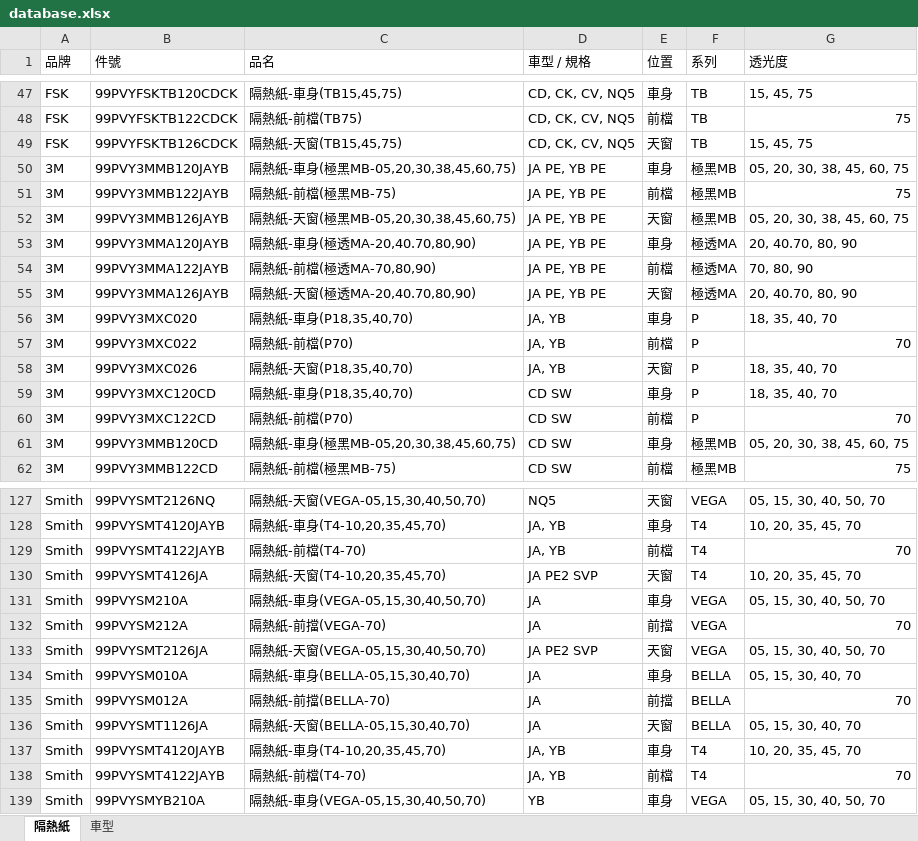
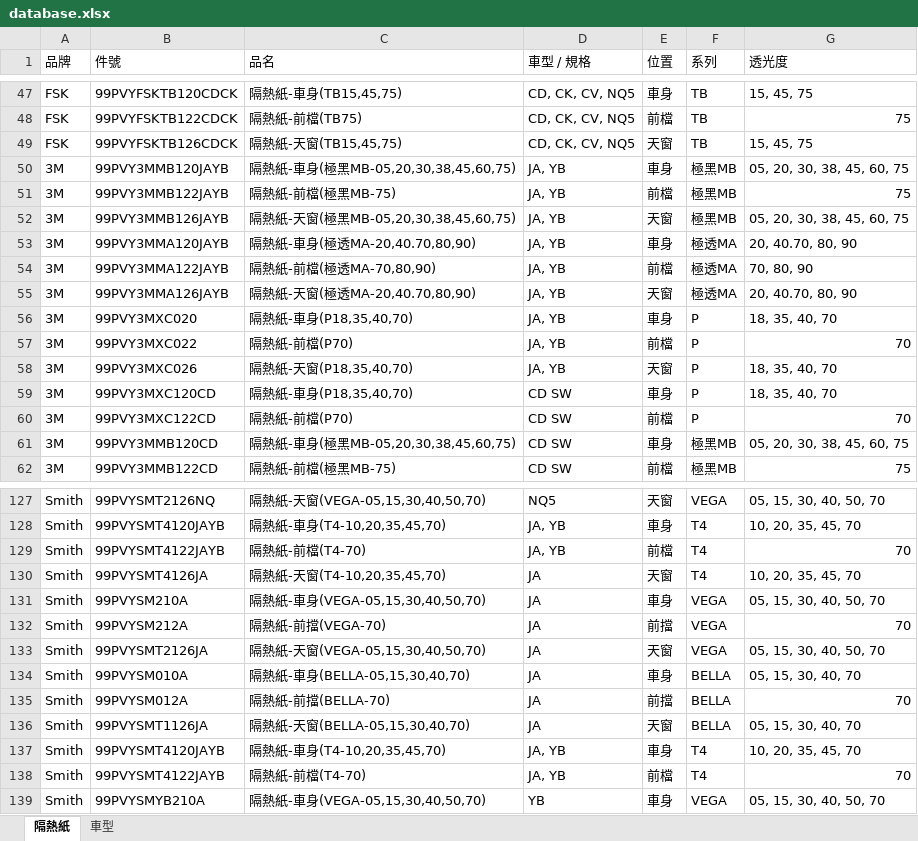
Before and after one commit to kia-film/PV, an Excel workbook: database.xlsx, sheet 隔熱紙, drawn as a sheet; only a part is shown, gaps mark what is left out; values as stored, in another font and other column widths than the file's, no borders; the diff names each change by its address in the sheet, - before the commit and + after, or states it on an @@ line.

Commit message:
Add files via upload

```diff
--- a/database.xlsx (sheet 隔熱紙)
+++ b/database.xlsx (sheet 隔熱紙)
-D50:D55 (車型 / 規格): JA PE, YB PE
+D50:D55 (車型 / 規格): JA, YB
-D130 (車型 / 規格): JA PE2 SVP
+D130 (車型 / 規格): JA
-D133 (車型 / 規格): JA PE2 SVP
+D133 (車型 / 規格): JA
```
Also changed, not shown: sheet 車型.
